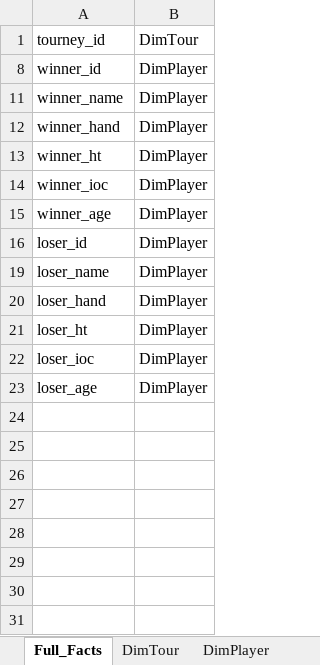
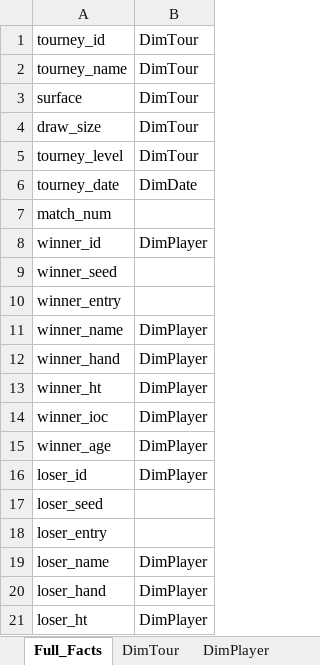
Before and after one commit to chkevers/data_app, an Excel workbook: Modelling.xlsx, sheet Full_Facts, drawn as a sheet; only a part is shown; the shorter side is filled out with more unchanged rows; values as stored, in another font and other column widths than the file's, no borders; the diff covers the shown part only; the diff names each change by its address in the sheet, - before the commit and + after, or states it on an @@ line.

```diff
--- a/Modelling.xlsx (sheet Full_Facts)
+++ b/Modelling.xlsx (sheet Full_Facts)
@@ row 2 unhidden: tourney_name | DimTour @@
@@ row 3 unhidden: surface | DimTour @@
@@ row 4 unhidden: draw_size | DimTour @@
@@ row 5 unhidden: tourney_level | DimTour @@
@@ row 6 unhidden: tourney_date | DimDate @@
@@ row 7 unhidden: match_num @@
@@ row 9 unhidden: winner_seed @@
@@ row 10 unhidden: winner_entry @@
@@ row 17 unhidden: loser_seed @@
@@ row 18 unhidden: loser_entry @@
```
Also changed, not shown: 26 hidden or unhidden rows elsewhere in this sheet, sheet H_TOURN, other sheet tabs, 7 other files.
